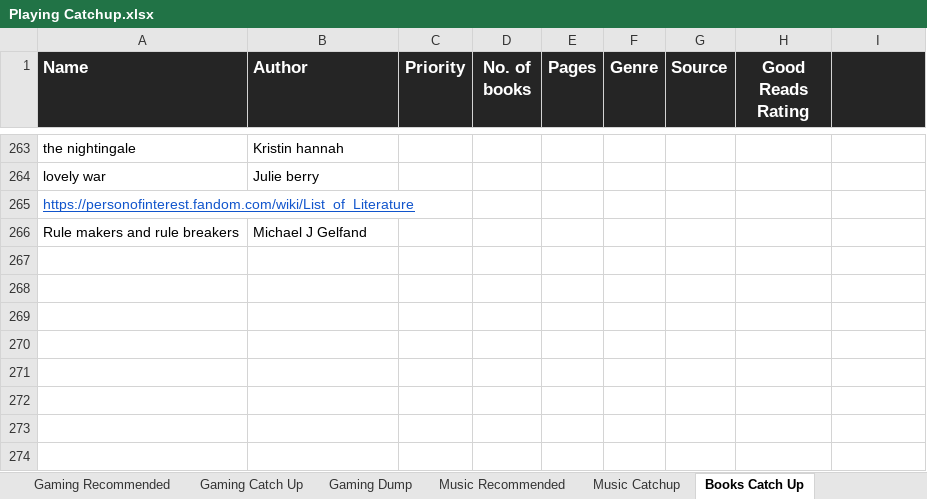
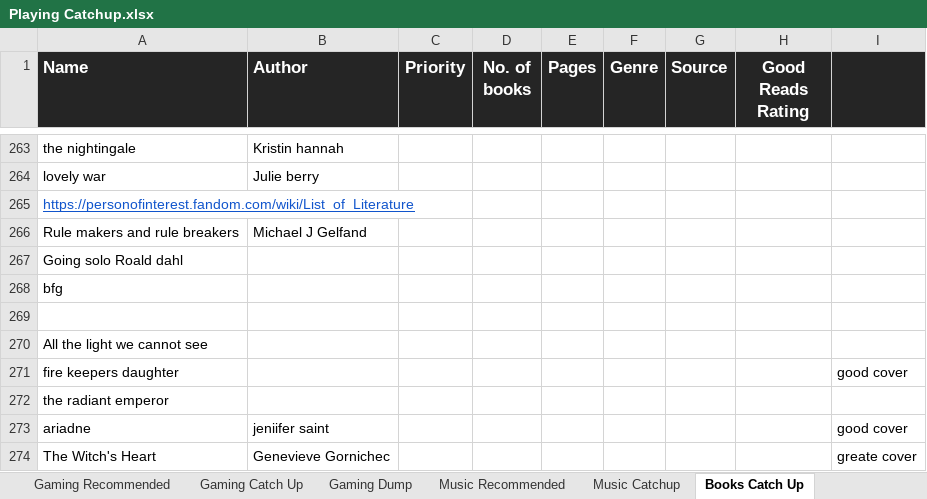
Before and after one commit to x5or6/public_sheets, an Excel workbook: Playing Catchup.xlsx, sheet Books Catch Up, drawn as a sheet; only a part is shown, gaps mark what is left out; values as stored, in another font and other column widths than the file's, no borders; charts and pictures and conditional formats not drawn; the diff names each change by its address in the sheet, - before the commit and + after, or states it on an @@ line.

```diff
--- a/Playing Catchup.xlsx (sheet Books Catch Up)
+++ b/Playing Catchup.xlsx (sheet Books Catch Up)
+row 267: Going solo Roald dahl
+row 268: bfg
+row 269: (empty)
+row 270: All the light we cannot see
+row 271: fire keepers daughter |  |  |  |  |  |  |  | good cover
+row 272: the radiant emperor
+row 273: ariadne | jeniifer saint |  |  |  |  |  |  | good cover
+row 274: The Witch's Heart | Genevieve Gornichec |  |  |  |  |  |  | greate cover
```
Also changed, not shown: sheet TV Series Catch Up, sheet Movie Research, sheet Movies Recommended, sheet Gaming Recommended, sheet Anime Animation Research, sheet Movies Catchup, 10 more sheets.
